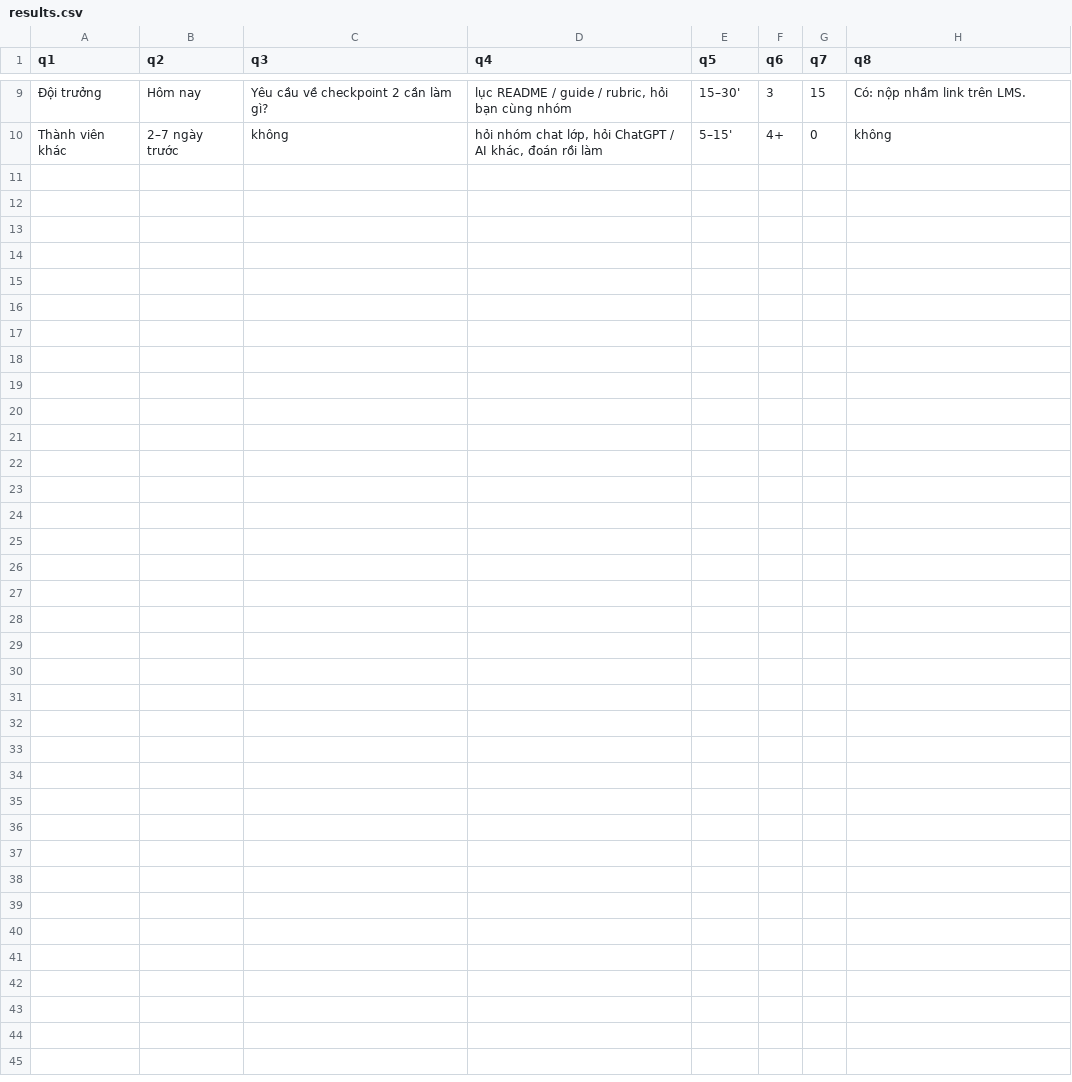
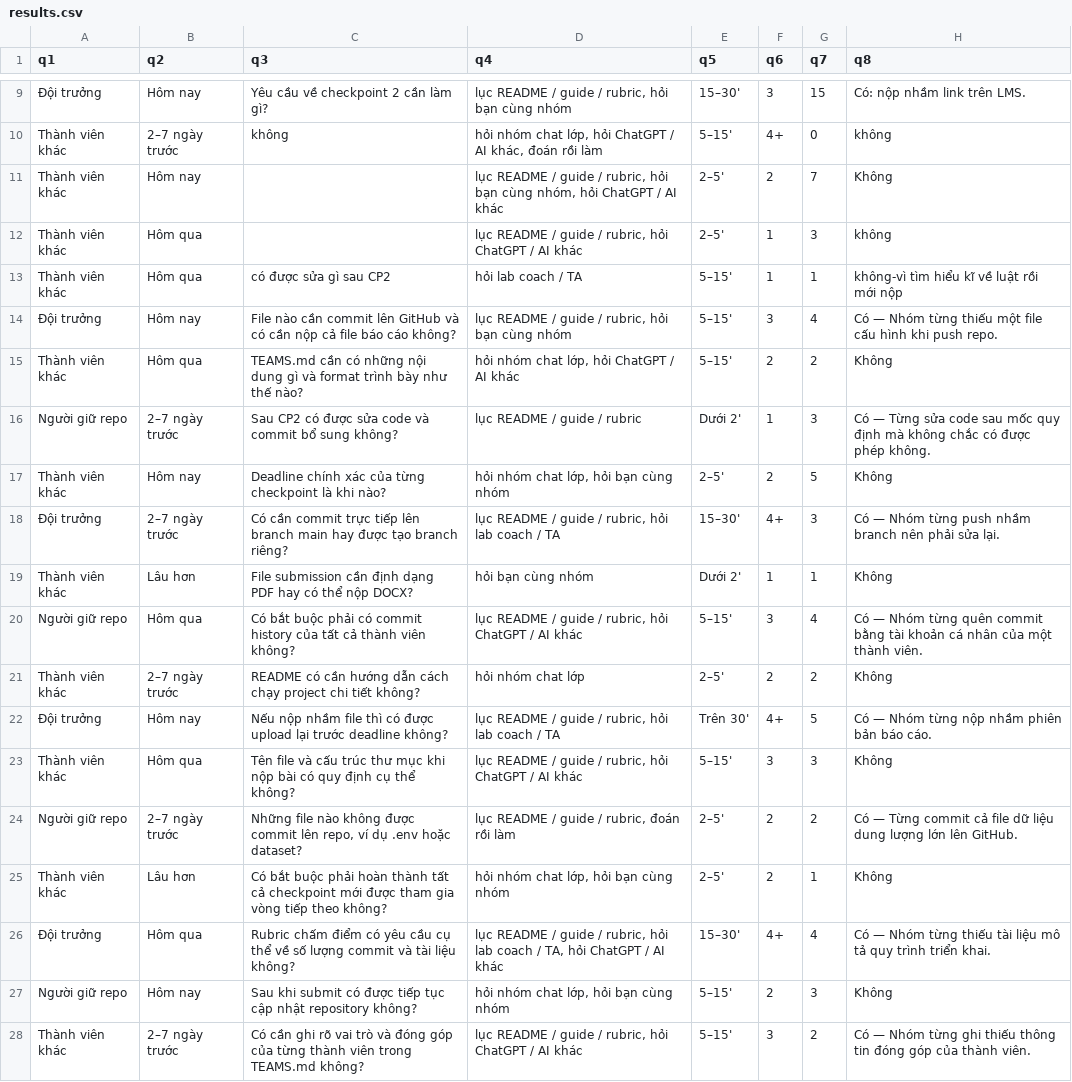
Before and after one commit to dcongdev/K5-Day15-L3A-botusieudang, a CSV file: evidence/survey/results.csv, drawn as a sheet; only a part is shown, gaps mark what is left out; the diff names each change by its address in the sheet, - before the commit and + after, or states it on an @@ line.

Commit message:
CP3: chốt 30 câu thử (10 từ người dùng), evidence n=27, bỏ file kế hoạch nội bộ

```diff
--- a/evidence/survey/results.csv
+++ b/evidence/survey/results.csv
+row 11: Thành viên khác | Hôm nay |  | lục README / guide / rubric, hỏi bạn cùng nhóm, hỏi ChatGPT / AI khác | 2–5' | 2 | 7 | Không
+row 12: Thành viên khác | Hôm qua |  | lục README / guide / rubric, hỏi ChatGPT / AI khác | 2–5' | 1 | 3 | không
+row 13: Thành viên khác | Hôm qua | có được sửa gì sau CP2 | hỏi lab coach / TA | 5–15' | 1 | 1 | không-vì tìm hiểu kĩ về luật rồi mới nộp
+row 14: Đội trưởng | Hôm nay | File nào cần commit lên GitHub và có cần nộp cả file báo cáo không? | lục README / guide / rubric, hỏi bạn cùng nhóm | 5–15' | 3 | 4 | Có — Nhóm từng thiếu một file cấu hình khi push repo.
+row 15: Thành viên khác | Hôm qua | TEAMS.md cần có những nội dung gì và format trình bày như thế nào? | hỏi nhóm chat lớp, hỏi ChatGPT / AI khác | 5–15' | 2 | 2 | Không
+row 16: Người giữ repo | 2–7 ngày trước | Sau CP2 có được sửa code và commit bổ sung không? | lục README / guide / rubric | Dưới 2' | 1 | 3 | Có — Từng sửa code sau mốc quy định mà không chắc có được phép không.
+row 17: Thành viên khác | Hôm nay | Deadline chính xác của từng checkpoint là khi nào? | hỏi nhóm chat lớp, hỏi bạn cùng nhóm | 2–5' | 2 | 5 | Không
+row 18: Đội trưởng | 2–7 ngày trước | Có cần commit trực tiếp lên branch main hay được tạo branch riêng? | lục README / guide / rubric, hỏi lab coach / TA | 15–30' | 4+ | 3 | Có — Nhóm từng push nhầm branch nên phải sửa lại.
+row 19: Thành viên khác | Lâu hơn | File submission cần định dạng PDF hay có thể nộp DOCX? | hỏi bạn cùng nhóm | Dưới 2' | 1 | 1 | Không
+row 20: Người giữ repo | Hôm qua | Có bắt buộc phải có commit history của tất cả thành viên không? | lục README / guide / rubric, hỏi ChatGPT / AI khác | 5–15' | 3 | 4 | Có — Nhóm từng quên commit bằng tài khoản cá nhân của một thành viên.
+row 21: Thành viên khác | 2–7 ngày trước | README có cần hướng dẫn cách chạy project chi tiết không? | hỏi nhóm chat lớp | 2–5' | 2 | 2 | Không
+row 22: Đội trưởng | Hôm nay | Nếu nộp nhầm file thì có được upload lại trước deadline không? | lục README / guide / rubric, hỏi lab coach / TA | Trên 30' | 4+ | 5 | Có — Nhóm từng nộp nhầm phiên bản báo cáo.
+row 23: Thành viên khác | Hôm qua | Tên file và cấu trúc thư mục khi nộp bài có quy định cụ thể không? | lục README / guide / rubric, hỏi ChatGPT / AI khác | 5–15' | 3 | 3 | Không
+row 24: Người giữ repo | 2–7 ngày trước | Những file nào không được commit lên repo, ví dụ .env hoặc dataset? | lục README / guide / rubric, đoán rồi làm | 2–5' | 2 | 2 | Có — Từng commit cả file dữ liệu dung lượng lớn lên GitHub.
+row 25: Thành viên khác | Lâu hơn | Có bắt buộc phải hoàn thành tất cả checkpoint mới được tham gia vòng tiếp theo không? | hỏi nhóm chat lớp, hỏi bạn cùng nhóm | 2–5' | 2 | 1 | Không
+row 26: Đội trưởng | Hôm qua | Rubric chấm điểm có yêu cầu cụ thể về số lượng commit và tài liệu không? | lục README / guide / rubric, hỏi lab coach / TA, hỏi ChatGPT / AI khác | 15–30' | 4+ | 4 | Có — Nhóm từng thiếu tài liệu mô tả quy trình triển khai.
+row 27: Người giữ repo | Hôm nay | Sau khi submit có được tiếp tục cập nhật repository không? | hỏi nhóm chat lớp, hỏi bạn cùng nhóm | 5–15' | 2 | 3 | Không
+row 28: Thành viên khác | 2–7 ngày trước | Có cần ghi rõ vai trò và đóng góp của từng thành viên trong TEAMS.md không? | lục README / guide / rubric, hỏi ChatGPT / AI khác | 5–15' | 3 | 2 | Có — Nhóm từng ghi thiếu thông tin đóng góp của thành viên.
```
Also changed, not shown: eval/benchmark.csv, evidence/survey/benchmark-candidates.csv, 7 other files.
